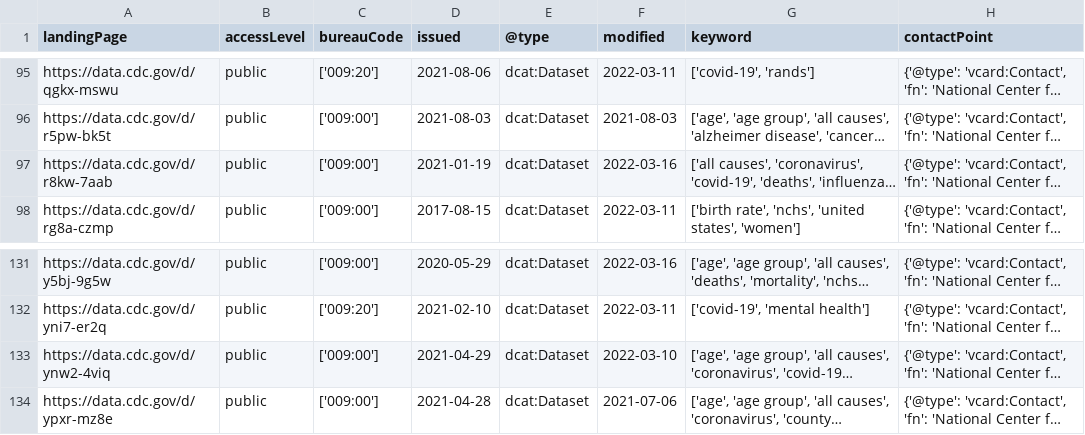
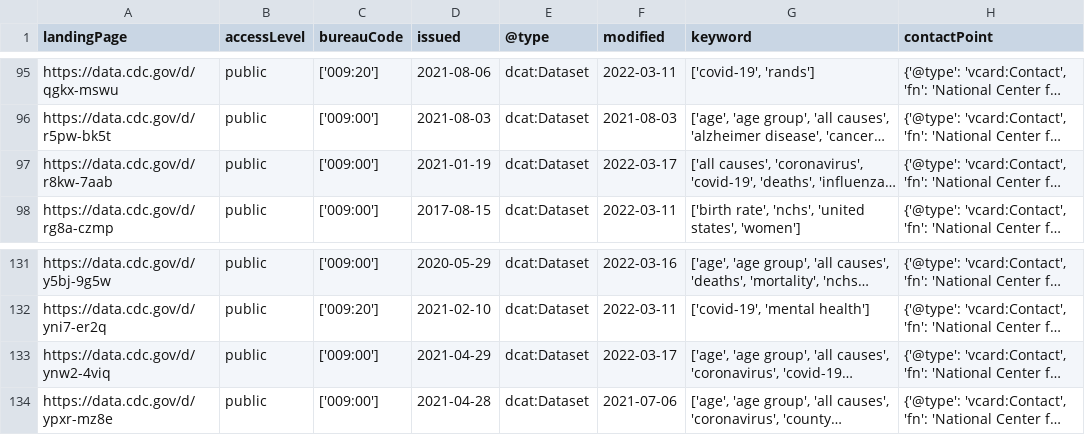
Before and after one commit to thoppe/NCHS-public-metadata-validator, a CSV file: NCHS_raw_datasets.csv, drawn as a sheet; only a part is shown, gaps mark what is left out; long unchanged cells end in …; the diff names each change by its address in the sheet, - before the commit and + after, or states it on an @@ line.

```diff
--- a/NCHS_raw_datasets.csv
+++ b/NCHS_raw_datasets.csv
-F97 (modified): 2022-03-16
+F97 (modified): 2022-03-17
-F133 (modified): 2022-03-10
+F133 (modified): 2022-03-17
```
Also changed, not shown: 1 other file.
